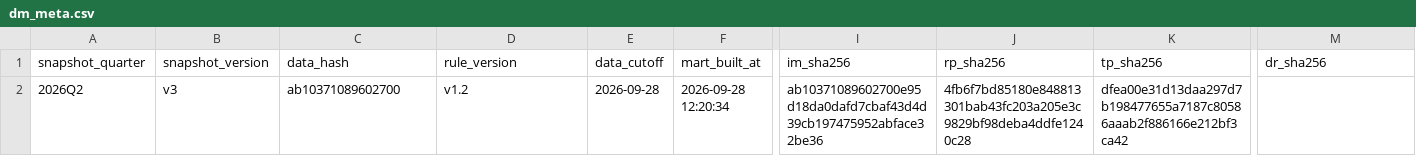
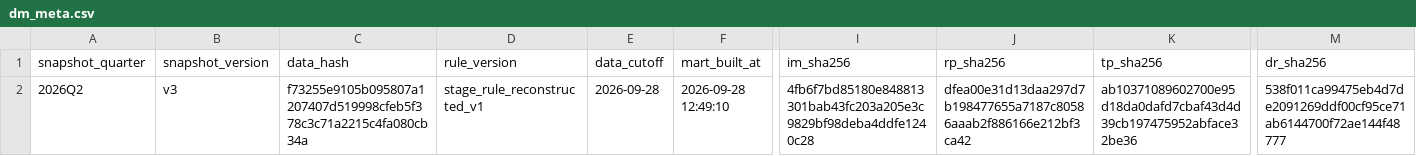
Before and after one commit to lcsvvo/Changwon-Industry-Employment-Monitor, a CSV file: outputs/final_model/07_tableau/dm_meta.csv, drawn as a sheet; only a part is shown, gaps mark what is left out; the diff names each change by its address in the sheet, - before the commit and + after, or states it on an @@ line.

```diff
--- a/outputs/final_model/07_tableau/dm_meta.csv
+++ b/outputs/final_model/07_tableau/dm_meta.csv
-C2 (data_hash): ab10371089602700
+C2 (data_hash): f73255e9105b095807a1207407d519998cfeb5f378c3c71a2215c4fa080cb34a
-D2 (rule_version): v1.2
+D2 (rule_version): stage_rule_reconstructed_v1
-F2 (mart_built_at): 2026-09-28 12:20:34
+F2 (mart_built_at): 2026-09-28 12:49:10
-I2 (im_sha256): ab10371089602700e95d18da0dafd7cbaf43d4d39cb197475952abface32be36
+I2 (im_sha256): 4fb6f7bd85180e848813301bab43fc203a205e3c9829bf98deba4ddfe1240c28
-J2 (rp_sha256): 4fb6f7bd85180e848813301bab43fc203a205e3c9829bf98deba4ddfe1240c28
+J2 (rp_sha256): dfea00e31d13daa297d7b198477655a7187c80586aaab2f886166e212bf3ca42
-K2 (tp_sha256): dfea00e31d13daa297d7b198477655a7187c80586aaab2f886166e212bf3ca42
+K2 (tp_sha256): ab10371089602700e95d18da0dafd7cbaf43d4d39cb197475952abface32be36
-M2 (dr_sha256): (empty)
+M2 (dr_sha256): 538f011ca99475eb4d7de2091269ddf00cf95ce71ab6144700f72ae144f48777
```
Also changed, not shown: outputs/final_model/07_tableau/dm_total_quarter.csv, 4 other files.
